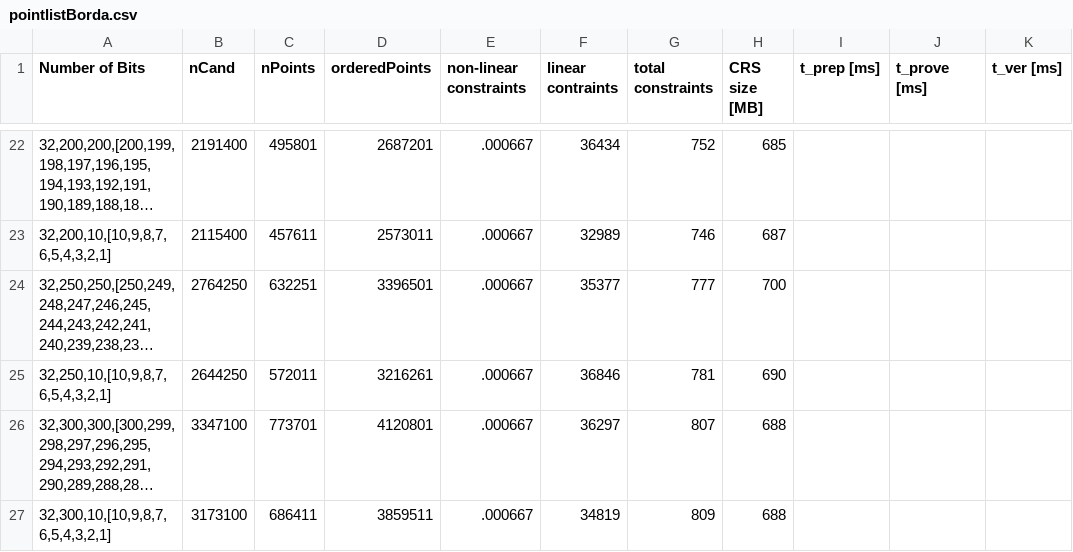
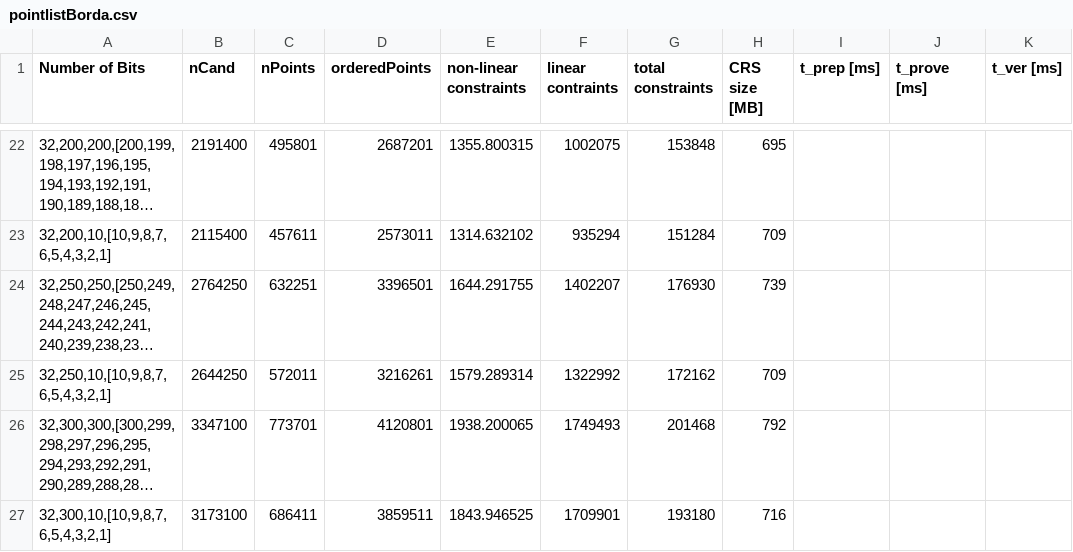
Before and after one commit to Sandbox47/upgraded-ballotsnarks, a CSV file: src/benchmarks/results/combined/pointlistBorda.csv, drawn as a sheet; only a part is shown, gaps mark what is left out; long unchanged cells end in …; the diff covers the shown part only; the diff names each change by its address in the sheet, - before the commit and + after, or states it on an @@ line.

```diff
--- a/src/benchmarks/results/combined/pointlistBorda.csv
+++ b/src/benchmarks/results/combined/pointlistBorda.csv
-E22 (non-linear constraints): .000667
+E22 (non-linear constraints): 1355.800315
-F22 (linear contraints): 36434
+F22 (linear contraints): 1002075
-G22 (total constraints): 752
+G22 (total constraints): 153848
-H22 (CRS size [MB]): 685
+H22 (CRS size [MB]): 695
-E23 (non-linear constraints): .000667
+E23 (non-linear constraints): 1314.632102
-F23 (linear contraints): 32989
+F23 (linear contraints): 935294
-G23 (total constraints): 746
+G23 (total constraints): 151284
-H23 (CRS size [MB]): 687
+H23 (CRS size [MB]): 709
-E24 (non-linear constraints): .000667
+E24 (non-linear constraints): 1644.291755
-F24 (linear contraints): 35377
+F24 (linear contraints): 1402207
-G24 (total constraints): 777
+G24 (total constraints): 176930
-H24 (CRS size [MB]): 700
+H24 (CRS size [MB]): 739
-E25 (non-linear constraints): .000667
+E25 (non-linear constraints): 1579.289314
-F25 (linear contraints): 36846
+F25 (linear contraints): 1322992
-G25 (total constraints): 781
+G25 (total constraints): 172162
-H25 (CRS size [MB]): 690
+H25 (CRS size [MB]): 709
-E26 (non-linear constraints): .000667
+E26 (non-linear constraints): 1938.200065
-F26 (linear contraints): 36297
+F26 (linear contraints): 1749493
-G26 (total constraints): 807
+G26 (total constraints): 201468
-H26 (CRS size [MB]): 688
+H26 (CRS size [MB]): 792
-E27 (non-linear constraints): .000667
+E27 (non-linear constraints): 1843.946525
-F27 (linear contraints): 34819
+F27 (linear contraints): 1709901
-G27 (total constraints): 809
+G27 (total constraints): 193180
-H27 (CRS size [MB]): 688
+H27 (CRS size [MB]): 716
```
Also changed, not shown: 63 edited cells elsewhere in this file, src/benchmarks/results/combined/bordaTournamentStyle.csv, src/benchmarks/results/combined/condorcet.csv, 12 other files.
